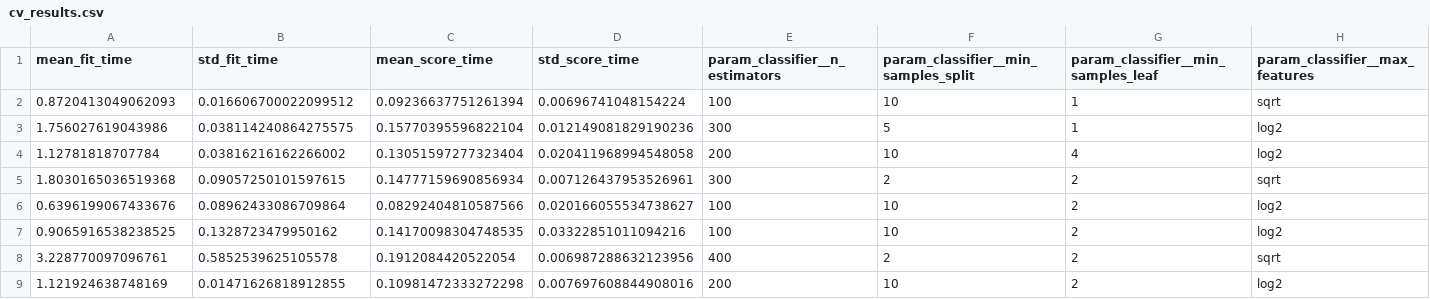
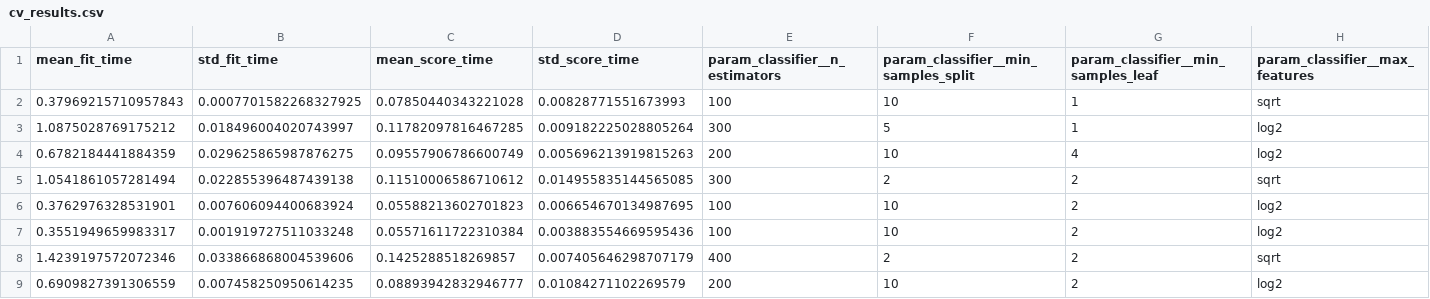
Before and after one commit to katikelaanurag97-ship-it/GL_Anurag_TourismPackage, a CSV file: reports/cv_results.csv, drawn as a sheet; only a part is shown; the diff covers the shown part only; the diff names each change by its address in the sheet, - before the commit and + after, or states it on an @@ line.

```diff
--- a/reports/cv_results.csv
+++ b/reports/cv_results.csv
-A2 (mean_fit_time): 0.8720413049062093
+A2 (mean_fit_time): 0.37969215710957843
-B2 (std_fit_time): 0.016606700022099512
+B2 (std_fit_time): 0.0007701582268327925
-C2 (mean_score_time): 0.09236637751261394
+C2 (mean_score_time): 0.07850440343221028
-D2 (std_score_time): 0.00696741048154224
+D2 (std_score_time): 0.00828771551673993
-A3 (mean_fit_time): 1.756027619043986
+A3 (mean_fit_time): 1.0875028769175212
-B3 (std_fit_time): 0.038114240864275575
+B3 (std_fit_time): 0.018496004020743997
-C3 (mean_score_time): 0.15770395596822104
+C3 (mean_score_time): 0.11782097816467285
-D3 (std_score_time): 0.012149081829190236
+D3 (std_score_time): 0.009182225028805264
-A4 (mean_fit_time): 1.12781818707784
+A4 (mean_fit_time): 0.6782184441884359
-B4 (std_fit_time): 0.03816216162266002
+B4 (std_fit_time): 0.029625865987876275
-C4 (mean_score_time): 0.13051597277323404
+C4 (mean_score_time): 0.09557906786600749
-D4 (std_score_time): 0.020411968994548058
+D4 (std_score_time): 0.005696213919815263
-A5 (mean_fit_time): 1.8030165036519368
+A5 (mean_fit_time): 1.0541861057281494
-B5 (std_fit_time): 0.09057250101597615
+B5 (std_fit_time): 0.022855396487439138
-C5 (mean_score_time): 0.14777159690856934
+C5 (mean_score_time): 0.11510006586710612
-D5 (std_score_time): 0.007126437953526961
+D5 (std_score_time): 0.014955835144565085
-A6 (mean_fit_time): 0.6396199067433676
+A6 (mean_fit_time): 0.3762976328531901
-B6 (std_fit_time): 0.08962433086709864
+B6 (std_fit_time): 0.007606094400683924
-C6 (mean_score_time): 0.08292404810587566
+C6 (mean_score_time): 0.05588213602701823
-D6 (std_score_time): 0.020166055534738627
+D6 (std_score_time): 0.006654670134987695
-A7 (mean_fit_time): 0.9065916538238525
+A7 (mean_fit_time): 0.3551949659983317
-B7 (std_fit_time): 0.1328723479950162
+B7 (std_fit_time): 0.001919727511033248
-C7 (mean_score_time): 0.14170098304748535
+C7 (mean_score_time): 0.05571611722310384
-D7 (std_score_time): 0.03322851011094216
+D7 (std_score_time): 0.003883554669595436
-A8 (mean_fit_time): 3.228770097096761
+A8 (mean_fit_time): 1.4239197572072346
-B8 (std_fit_time): 0.5852539625105578
+B8 (std_fit_time): 0.033866868004539606
-C8 (mean_score_time): 0.1912084420522054
+C8 (mean_score_time): 0.1425288518269857
-D8 (std_score_time): 0.006987288632123956
+D8 (std_score_time): 0.007405646298707179
-A9 (mean_fit_time): 1.121924638748169
+A9 (mean_fit_time): 0.6909827391306559
-B9 (std_fit_time): 0.01471626818912855
+B9 (std_fit_time): 0.007458250950614235
-C9 (mean_score_time): 0.10981472333272298
+C9 (mean_score_time): 0.08893942832946777
-D9 (std_score_time): 0.007697608844908016
+D9 (std_score_time): 0.01084271102269579
```
Also changed, not shown: 16 edited cells elsewhere in this file, 1 other file.
